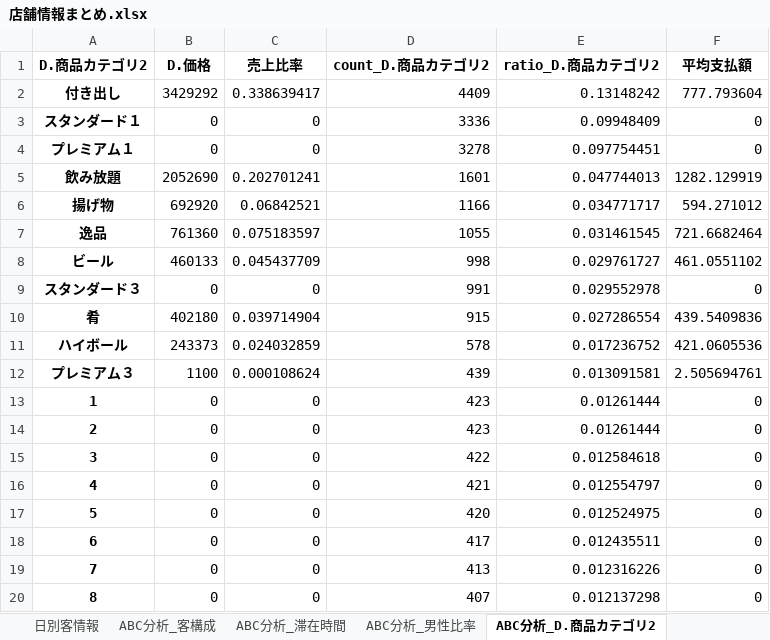
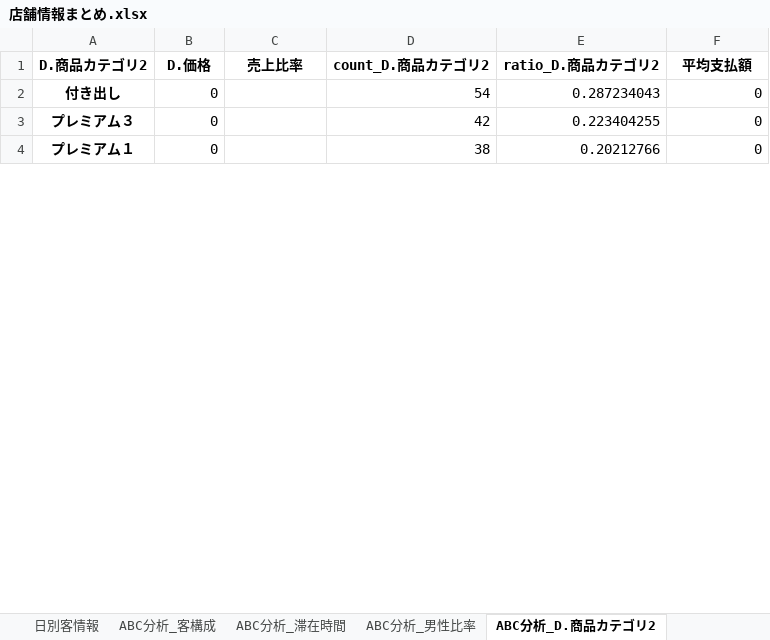
Before and after one commit to hayato-yasui/IzakayaSalesAnalysis, an Excel workbook: data/Output/ぐるめ屋/店舗情報まとめ.xlsx, sheet ABC分析_D.商品カテゴリ2, drawn as a sheet; only a part is shown; values as stored, in another font and other column widths than the file's, no borders; removed rows and columns are numbered as before the commit, all else as after; the diff covers the shown part only; the diff names each change by its address in the sheet, - before the commit and + after, or states it on an @@ line.

```diff
--- a/data/Output/ぐるめ屋/店舗情報まとめ.xlsx (sheet ABC分析_D.商品カテゴリ2)
+++ b/data/Output/ぐるめ屋/店舗情報まとめ.xlsx (sheet ABC分析_D.商品カテゴリ2)
-B2 (D.価格): 3429292
+B2 (D.価格): 0
-C2 (売上比率): 0.338639417
+C2 (売上比率): (empty)
-D2 (count_D.商品カテゴリ2): 4409
+D2 (count_D.商品カテゴリ2): 54
-E2 (ratio_D.商品カテゴリ2): 0.13148242
+E2 (ratio_D.商品カテゴリ2): 0.287234043
-F2 (平均支払額): 777.793604
+F2 (平均支払額): 0
-row 3: スタンダード１ | 0 | 0 | 3336 | 0.09948409 | 0
+row 3: プレミアム３ | 0 |  | 42 | 0.223404255 | 0
-C4 (売上比率): 0
+C4 (売上比率): (empty)
-D4 (count_D.商品カテゴリ2): 3278
+D4 (count_D.商品カテゴリ2): 38
-E4 (ratio_D.商品カテゴリ2): 0.097754451
+E4 (ratio_D.商品カテゴリ2): 0.20212766
-row 5: 飲み放題 | 2052690 | 0.202701241 | 1601 | 0.047744013 | 1282.129919
-row 6: 揚げ物 | 692920 | 0.06842521 | 1166 | 0.034771717 | 594.271012
-row 7: 逸品 | 761360 | 0.075183597 | 1055 | 0.031461545 | 721.6682464
-row 8: ビール | 460133 | 0.045437709 | 998 | 0.029761727 | 461.0551102
-row 9: スタンダード３ | 0 | 0 | 991 | 0.029552978 | 0
-row 10: 肴 | 402180 | 0.039714904 | 915 | 0.027286554 | 439.5409836
-row 11: ハイボール | 243373 | 0.024032859 | 578 | 0.017236752 | 421.0605536
-row 12: プレミアム３ | 1100 | 0.000108624 | 439 | 0.013091581 | 2.505694761
-row 13: 1 | 0 | 0 | 423 | 0.01261444 | 0
-row 14: 2 | 0 | 0 | 423 | 0.01261444 | 0
-row 15: 3 | 0 | 0 | 422 | 0.012584618 | 0
-row 16: 4 | 0 | 0 | 421 | 0.012554797 | 0
-row 17: 5 | 0 | 0 | 420 | 0.012524975 | 0
-row 18: 6 | 0 | 0 | 417 | 0.012435511 | 0
-row 19: 7 | 0 | 0 | 413 | 0.012316226 | 0
-row 20: 8 | 0 | 0 | 407 | 0.012137298 | 0
```
Also changed, not shown: 5 added rows, 130 removed rows and 16 edited cells elsewhere in this sheet, sheet 注文推移_D.商品カテゴリ2, sheet ABC分析_D.商品名, sheet 注文推移_客構成, sheet 注文推移_H.客数（合計）, sheet 日別客情報, sheet ABC分析_客構成, 4 more sheets, data/Output/ご馳走屋金山店/店舗情報まとめ.xlsx, data/Output/九州乃山賊小倉総本店/店舗情報まとめ.xlsx, 38 other files.
